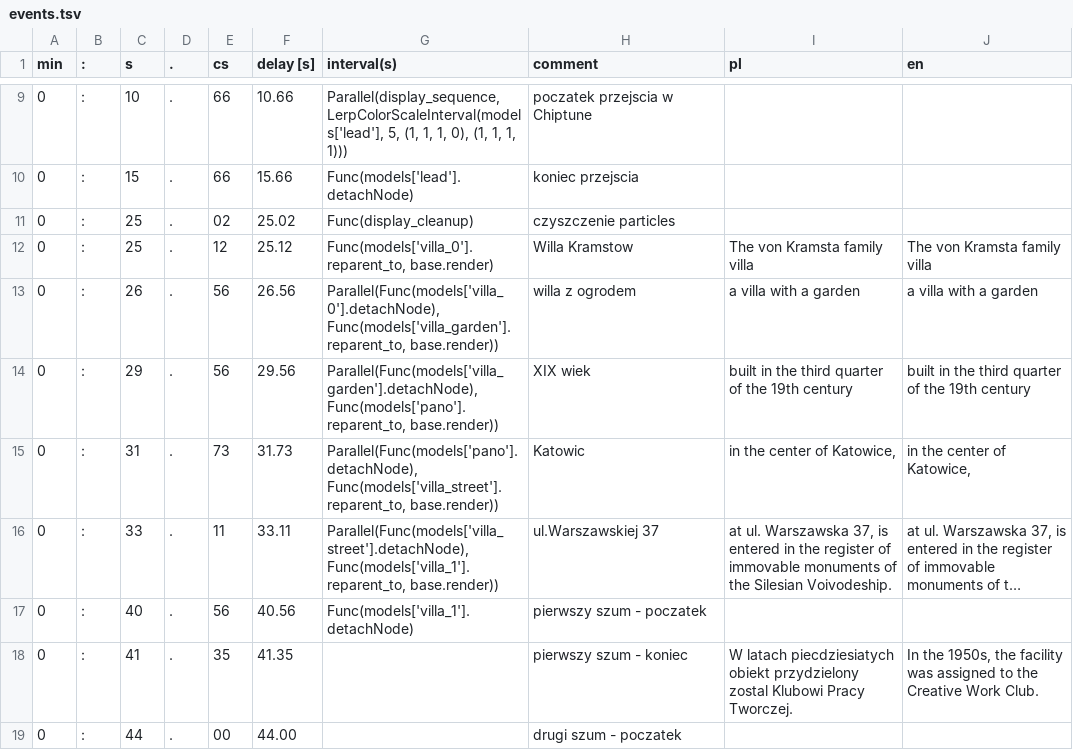
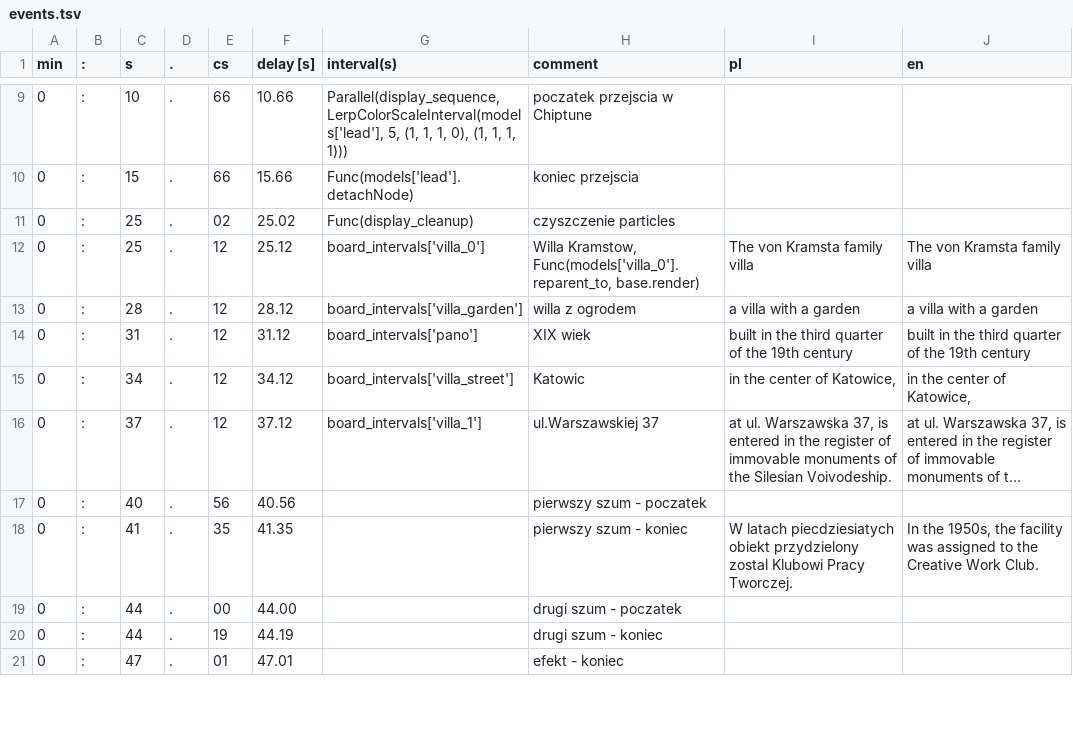
Before and after one commit to miklesz/PointCloud, a TSV file: models/events.tsv, drawn as a sheet; only a part is shown, gaps mark what is left out; the shorter side is filled out with more unchanged rows; long unchanged cells end in …; the diff covers the shown part only; the diff names each change by its address in the sheet, - before the commit and + after, or states it on an @@ line.

```diff
--- a/models/events.tsv
+++ b/models/events.tsv
-G12 (interval(s)): Func(models['villa_0'].reparent_to, base.render)
+G12 (interval(s)): board_intervals['villa_0']
-H12 (comment): Willa Kramstow
+H12 (comment): Willa Kramstow, Func(models['villa_0'].reparent_to, base.render)
-C13 (s): 26
+C13 (s): 28
-E13:E14 (cs): 56
+E13:E14 (cs): 12
-F13 (delay [s]): 26.56
+F13 (delay [s]): 28.12
-G13 (interval(s)): Parallel(Func(models['villa_0'].detachNode), Func(models['villa_garden'].reparent_to, base.render))
+G13 (interval(s)): board_intervals['villa_garden']
-C14 (s): 29
+C14 (s): 31
-F14 (delay [s]): 29.56
+F14 (delay [s]): 31.12
-G14 (interval(s)): Parallel(Func(models['villa_garden'].detachNode), Func(models['pano'].reparent_to, base.render))
+G14 (interval(s)): board_intervals['pano']
-C15 (s): 31
+C15 (s): 34
-E15 (cs): 73
+E15 (cs): 12
-F15 (delay [s]): 31.73
+F15 (delay [s]): 34.12
-G15 (interval(s)): Parallel(Func(models['pano'].detachNode), Func(models['villa_street'].reparent_to, base.render))
+G15 (interval(s)): board_intervals['villa_street']
-C16 (s): 33
+C16 (s): 37
-E16 (cs): 11
+E16 (cs): 12
-F16 (delay [s]): 33.11
+F16 (delay [s]): 37.12
-G16 (interval(s)): Parallel(Func(models['villa_street'].detachNode), Func(models['villa_1'].reparent_to, base.render))
+G16 (interval(s)): board_intervals['villa_1']
-G17 (interval(s)): Func(models['villa_1'].detachNode)
+G17 (interval(s)): (empty)
```
Also changed, not shown: 1 added row, 5 removed rows and 25 edited cells elsewhere in this file, models/camera.csv, 10 other files.
